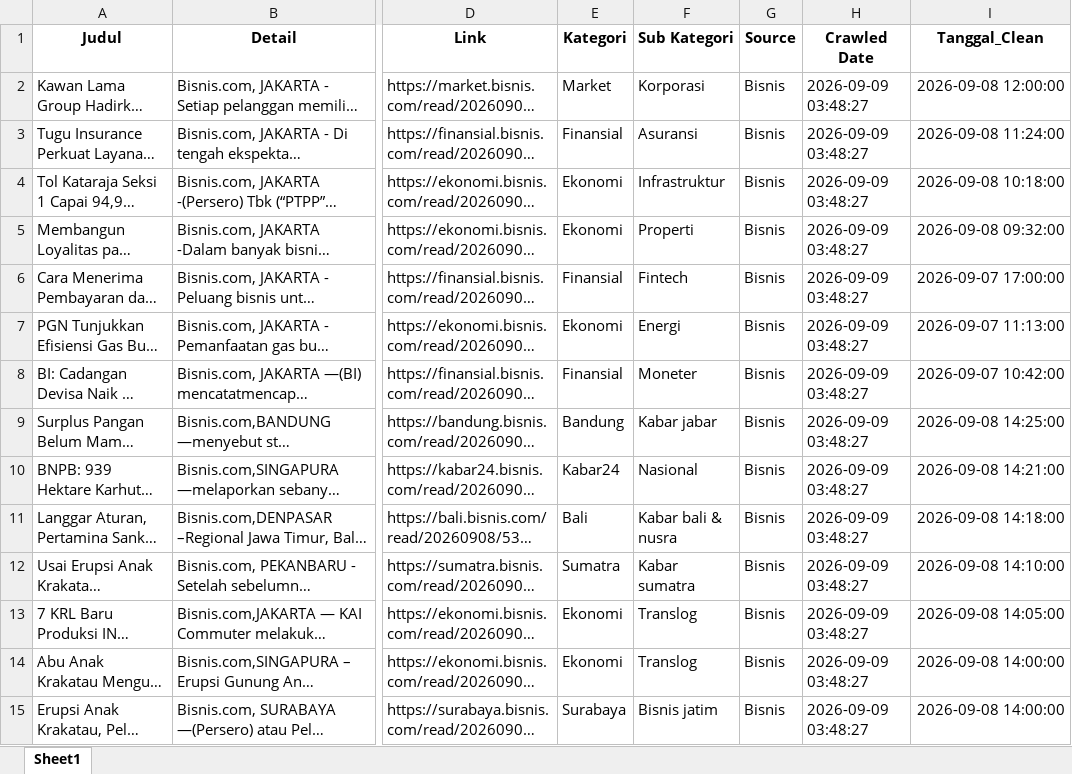
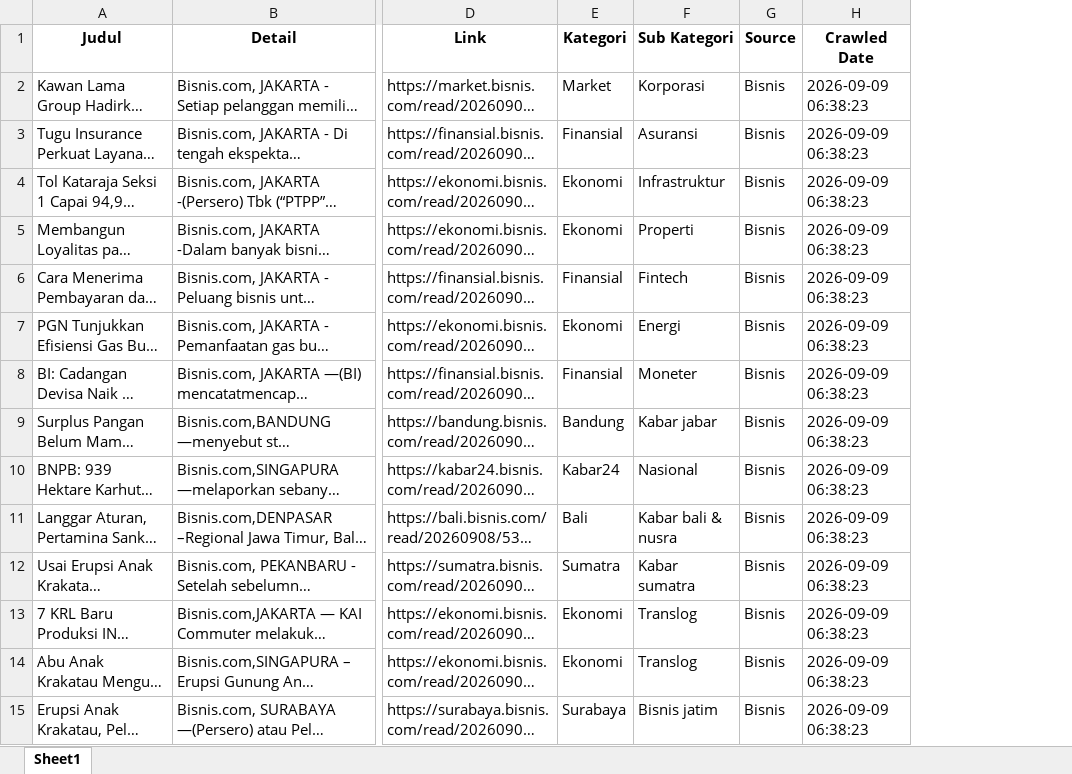
Before and after one commit to crmkorpo-netizen/scrape_bisnis_v2, an Excel workbook: Bisnis_Master.xlsx, sheet Sheet1, drawn as a sheet; only a part is shown, gaps mark what is left out; long unchanged cells end in …; values as stored, in another font and other column widths than the file's, no borders; the diff covers the shown part only; the diff names each change by its address in the sheet, - before the commit and + after, or states it on an @@ line.

```diff
--- a/Bisnis_Master.xlsx (sheet Sheet1)
+++ b/Bisnis_Master.xlsx (sheet Sheet1)
-column I (Tanggal_Clean), rows 2-15: 2026-09-08 12:00:00 | 2026-09-08 11:24:00 | 2026-09-08 10:18:00 | 2026-09-08 09:32:00 | 2026-09-07 17:00:00 | 2026-09-07 11:13:00 | 2026-09-07 10:42:00 | 2026-09-08 14:25:00 | 2026-09-08 14:21:00 | 2026-09-08 14:18:00 | 2026-09-08 14:10:00 | 2026-09-08 14:05:00 | 2026-09-08 14:00:00 | 2026-09-08 14:00:00
-H2:H15 (Crawled Date): 2026-09-09 03:48:27
+H2:H15 (Crawled Date): 2026-09-09 06:38:23
```
Also changed, not shown: 508 edited cells elsewhere in this sheet.
